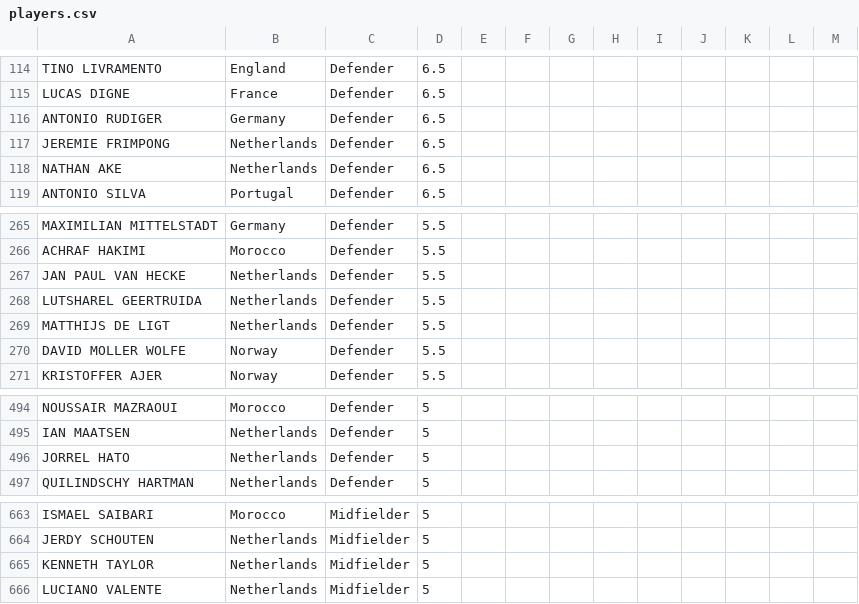
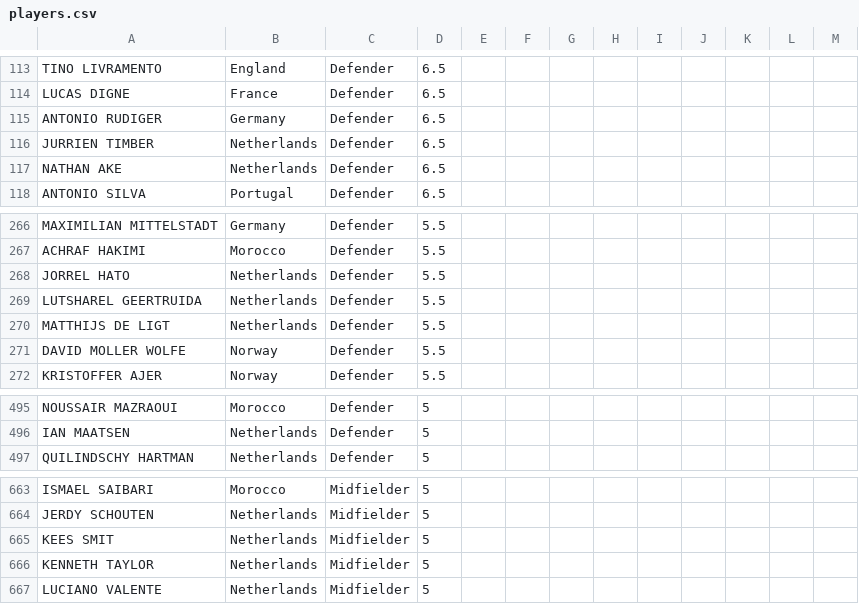
Before and after one commit to jmrbarratt/world-cup-2026-fantasy-football, a CSV file: data/players.csv, drawn as a sheet; only a part is shown, gaps mark what is left out; the diff covers the shown part only.

```diff
--- a/data/players.csv
+++ b/data/players.csv
@@ -116,3 +115,3 @@ LUCAS DIGNE,France,Defender,6.5,,,,,,,,,
 ANTONIO RUDIGER,Germany,Defender,6.5,,,,,,,,,
-JEREMIE FRIMPONG,Netherlands,Defender,6.5,,,,,,,,,
+JURRIEN TIMBER,Netherlands,Defender,6.5,,,,,,,,,
 NATHAN AKE,Netherlands,Defender,6.5,,,,,,,,,
@@ -266,3 +267,3 @@ MAXIMILIAN MITTELSTADT,Germany,Defender,5.5,,,,,,,,,
 ACHRAF HAKIMI,Morocco,Defender,5.5,,,,,,,,,
-JAN PAUL VAN HECKE,Netherlands,Defender,5.5,,,,,,,,,
+JORREL HATO,Netherlands,Defender,5.5,,,,,,,,,
 LUTSHAREL GEERTRUIDA,Netherlands,Defender,5.5,,,,,,,,,
@@ -495,3 +496,2 @@ NOUSSAIR MAZRAOUI,Morocco,Defender,5,,,,,,,,,
 IAN MAATSEN,Netherlands,Defender,5,,,,,,,,,
-JORREL HATO,Netherlands,Defender,5,,,,,,,,,
 QUILINDSCHY HARTMAN,Netherlands,Defender,5,,,,,,,,,
@@ -664,2 +664,3 @@ ISMAEL SAIBARI,Morocco,Midfielder,5,,,,,,,,,
 JERDY SCHOUTEN,Netherlands,Midfielder,5,,,,,,,,,
+KEES SMIT,Netherlands,Midfielder,5,,,,,,,,,
 KENNETH TAYLOR,Netherlands,Midfielder,5,,,,,,,,,
```
Also changed, not shown: 3 added rows and 4 removed rows elsewhere in this file.
